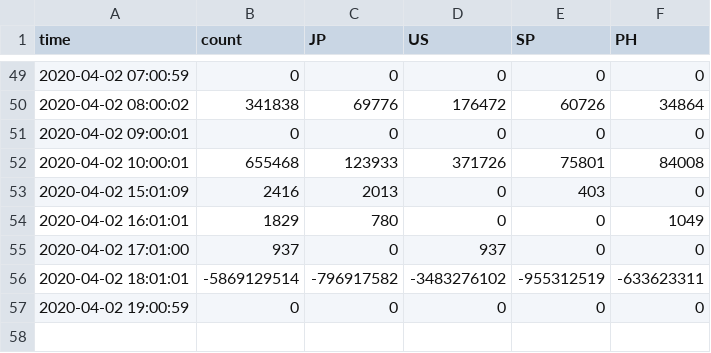
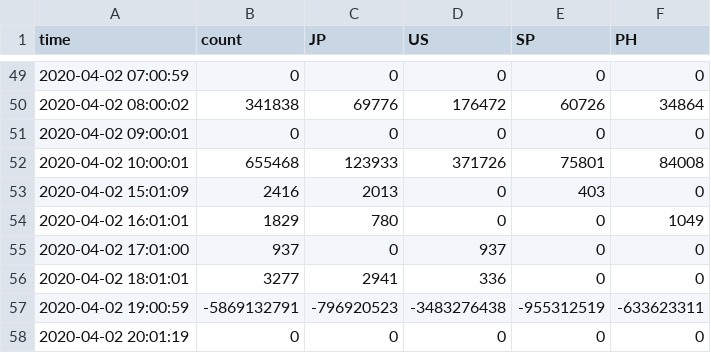
Before and after one commit to hkanezashi/GVTest, a CSV file: docs/data/youtube_count.csv, drawn as a sheet; only a part is shown, gaps mark what is left out.

Commit message:
Update data files

```diff
--- a/docs/data/youtube_count.csv
+++ b/docs/data/youtube_count.csv
@@ -55,3 +55,4 @@ time,count,JP,US,SP,PH
 2020-04-02 17:01:00,937,0,937,0,0
-2020-04-02 18:01:01,-5869129514,-796917582,-3483276102,-955312519,-633623311
-2020-04-02 19:00:59,0,0,0,0,0
+2020-04-02 18:01:01,3277,2941,336,0,0
+2020-04-02 19:00:59,-5869132791,-796920523,-3483276438,-955312519,-633623311
+2020-04-02 20:01:19,0,0,0,0,0
```
Also changed, not shown: docs/data/citibike_departed.csv, docs/data/youtube_count_JP.csv, 4 other files.
